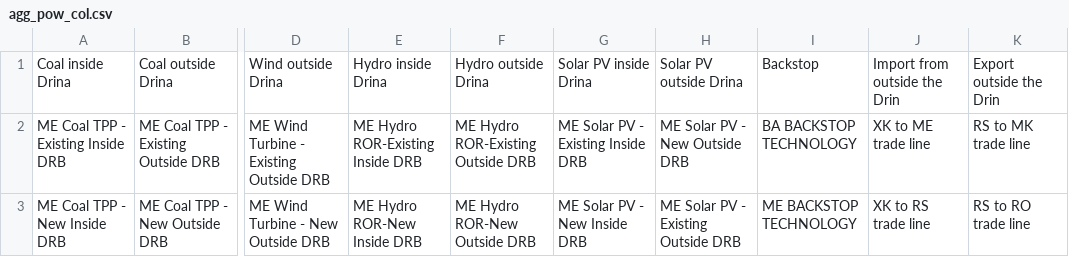
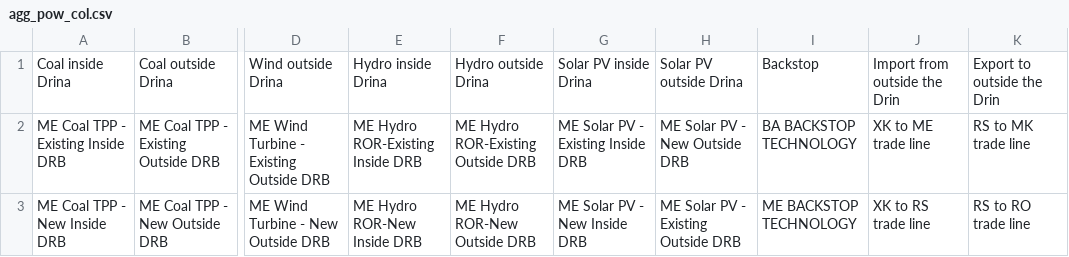
Before and after one commit to KTH-dESA/UNECE-Capacity-Building, a CSV file: drina/agg_pow_col.csv, drawn as a sheet; only a part is shown, gaps mark what is left out; the diff names each change by its address in the sheet, - before the commit and + after, or states it on an @@ line.

```diff
--- a/drina/agg_pow_col.csv
+++ b/drina/agg_pow_col.csv
-K1: Export outside the Drin
+K1: Export to outside the Drin
```
Also changed, not shown: drina/tech_codes.csv, 2 other files.
